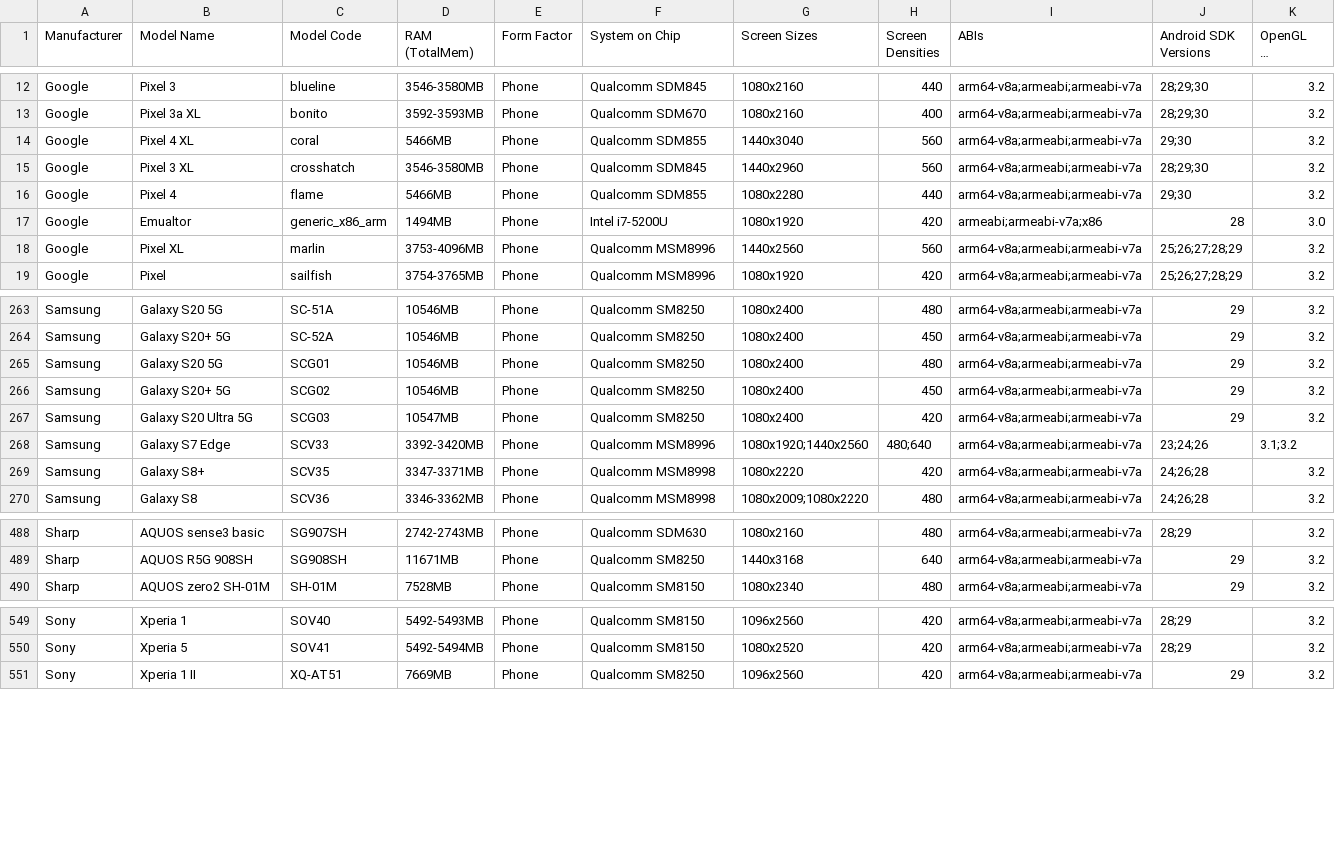
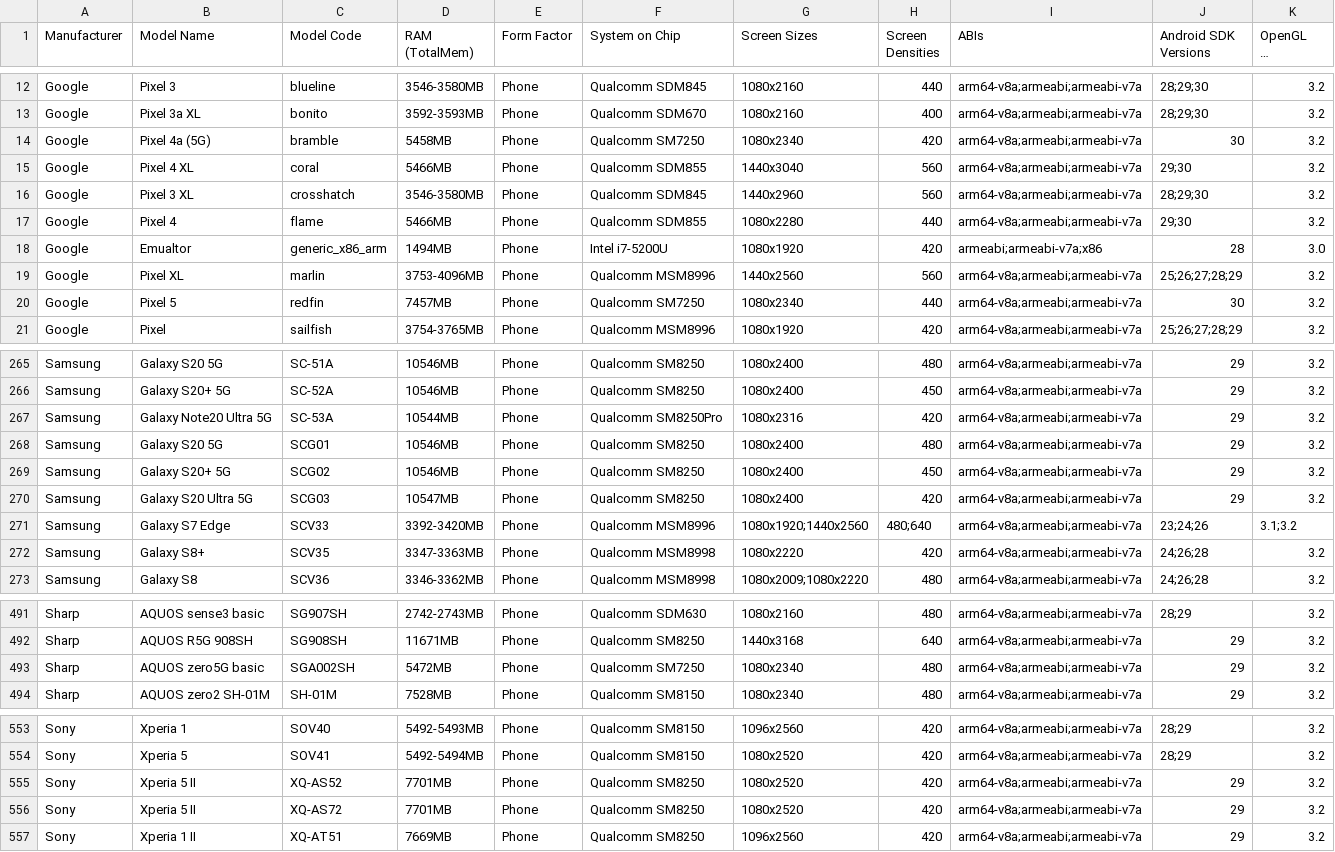
Before and after one commit to rolandsmeenk/ARCore-devices, a CSV file: arcore_devicelist.csv, drawn as a sheet; only a part is shown, gaps mark what is left out; long unchanged cells end in …; the diff covers the shown part only.

```diff
--- a/arcore_devicelist.csv
+++ b/arcore_devicelist.csv
@@ -13,2 +13,3 @@ Google,Pixel 3,blueline,3546-3580MB,Phone,Qualcomm SDM845,1080x2160,440,arm64-v8
 Google,Pixel 3a XL,bonito,3592-3593MB,Phone,Qualcomm SDM670,1080x2160,400,arm64-v8a;armeabi;armeabi-v7a,28;29;30,3.2
+Google,Pixel 4a (5G),bramble,5458MB,Phone,Qualcomm SM7250,1080x2340,420,arm64-v8a;armeabi;armeabi-v7a,30,3.2
 Google,Pixel 4 XL,coral,5466MB,Phone,Qualcomm SDM855,1440x3040,560,arm64-v8a;armeabi;armeabi-v7a,29;30,3.2
@@ -18,2 +19,3 @@ Google,Emualtor,generic_x86_arm,1494MB,Phone,Intel i7-5200U,1080x1920,420,armeab
 Google,Pixel XL,marlin,3753-4096MB,Phone,Qualcomm MSM8996,1440x2560,560,arm64-v8a;armeabi;armeabi-v7a,25;26;27;28;29,3.2
+Google,Pixel 5,redfin,7457MB,Phone,Qualcomm SM7250,1080x2340,440,arm64-v8a;armeabi;armeabi-v7a,30,3.2
 Google,Pixel,sailfish,3754-3765MB,Phone,Qualcomm MSM8996,1080x1920,420,arm64-v8a;armeabi;armeabi-v7a,25;26;27;28;29,3.2
@@ -264,2 +266,3 @@ Samsung,Galaxy S20 5G,SC-51A,10546MB,Phone,Qualcomm SM8250,1080x2400,480,arm64-v
 Samsung,Galaxy S20+ 5G,SC-52A,10546MB,Phone,Qualcomm SM8250,1080x2400,450,arm64-v8a;armeabi;armeabi-v7a,29,3.2
+Samsung,Galaxy Note20 Ultra 5G,SC-53A,10544MB,Phone,Qualcomm SM8250Pro,1080x2316,420,arm64-v8a;armeabi;armeabi-v7a,29,3.2
 Samsung,Galaxy S20 5G,SCG01,10546MB,Phone,Qualcomm SM8250,1080x2400,480,arm64-v8a;armeabi;armeabi-v7a,29,3.2
@@ -268,3 +271,3 @@ Samsung,Galaxy S20 Ultra 5G,SCG03,10547MB,Phone,Qualcomm SM8250,1080x2400,420,ar
 Samsung,Galaxy S7 Edge,SCV33,3392-3420MB,Phone,Qualcomm MSM8996,1080x1920;1440x2560,480;640,arm64-v8a;armeabi;armeabi-v7a,23;24;26,3.1;3.2
-Samsung,Galaxy S8+,SCV35,3347-3371MB,Phone,Qualcomm MSM8998,1080x2220,420,arm64-v8a;armeabi;armeabi-v7a,24;26;28,3.2
+Samsung,Galaxy S8+,SCV35,3347-3363MB,Phone,Qualcomm MSM8998,1080x2220,420,arm64-v8a;armeabi;armeabi-v7a,24;26;28,3.2
 Samsung,Galaxy S8,SCV36,3346-3362MB,Phone,Qualcomm MSM8998,1080x2009;1080x2220,480,arm64-v8a;armeabi;armeabi-v7a,24;26;28,3.2
@@ -489,2 +492,3 @@ Sharp,AQUOS sense3 basic,SG907SH,2742-2743MB,Phone,Qualcomm SDM630,1080x2160,480
 Sharp,AQUOS R5G 908SH,SG908SH,11671MB,Phone,Qualcomm SM8250,1440x3168,640,arm64-v8a;armeabi;armeabi-v7a,29,3.2
+Sharp,AQUOS zero5G basic,SGA002SH,5472MB,Phone,Qualcomm SM7250,1080x2340,480,arm64-v8a;armeabi;armeabi-v7a,29,3.2
 Sharp,AQUOS zero2 SH-01M,SH-01M,7528MB,Phone,Qualcomm SM8150,1080x2340,480,arm64-v8a;armeabi;armeabi-v7a,29,3.2
@@ -550,2 +554,4 @@ Sony,Xperia 1,SOV40,5492-5493MB,Phone,Qualcomm SM8150,1096x2560,420,arm64-v8a;ar
 Sony,Xperia 5,SOV41,5492-5494MB,Phone,Qualcomm SM8150,1080x2520,420,arm64-v8a;armeabi;armeabi-v7a,28;29,3.2
+Sony,Xperia 5 II,XQ-AS52,7701MB,Phone,Qualcomm SM8250,1080x2520,420,arm64-v8a;armeabi;armeabi-v7a,29,3.2
+Sony,Xperia 5 II,XQ-AS72,7701MB,Phone,Qualcomm SM8250,1080x2520,420,arm64-v8a;armeabi;armeabi-v7a,29,3.2
 Sony,Xperia 1 II,XQ-AT51,7669MB,Phone,Qualcomm SM8250,1096x2560,420,arm64-v8a;armeabi;armeabi-v7a,29,3.2
```
Also changed, not shown: 72 edited cells elsewhere in this file, arcore_devicelist_depth_api_support.csv.
